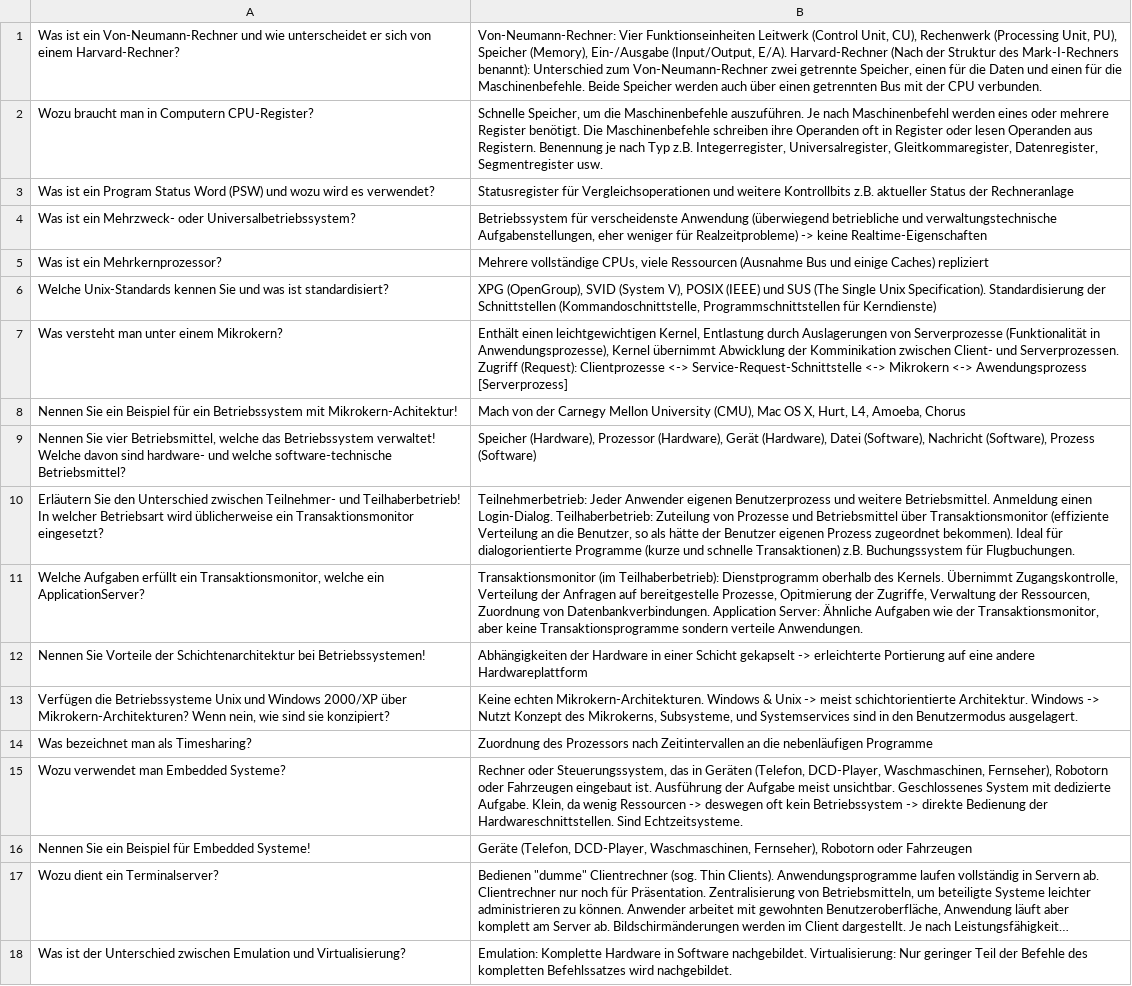
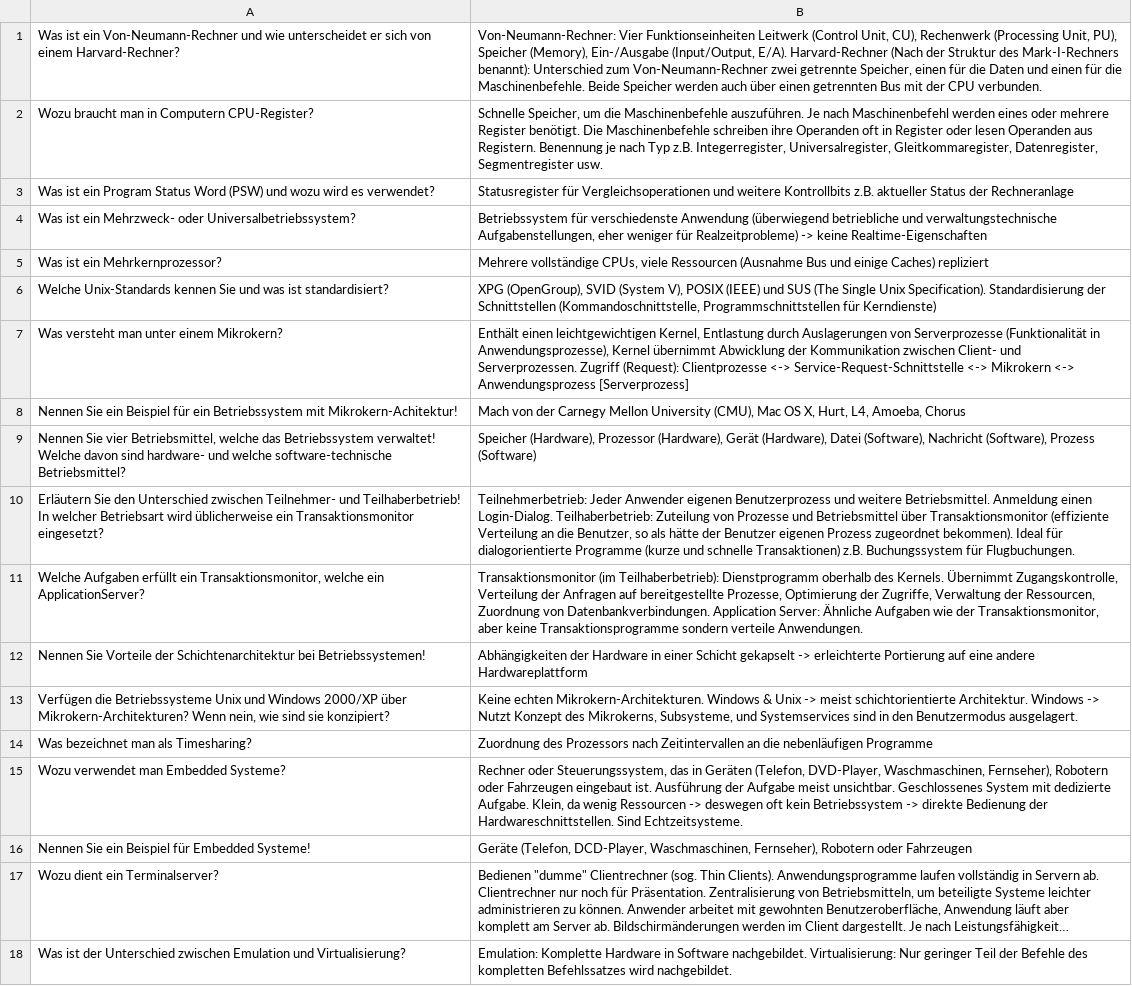
Before and after one commit to FabianSig/Betriebssysteme, a CSV file: Fragenkatalog/Q&A_Sheet_1.csv, drawn as a sheet; long unchanged cells end in …; the diff names each change by its address in the sheet, - before the commit and + after, or states it on an @@ line.

Commit message:
typos

```diff
--- a/Fragenkatalog/Q&A_Sheet_1.csv
+++ b/Fragenkatalog/Q&A_Sheet_1.csv
-B4: Betriebssystem für verscheidenste Anwendung (überwiegend…
+B4: Betriebssystem für verschiedenste Anwendung (überwiegend…
-B7: …Abwicklung der Komminikation zwischen Client- und Serverprozessen. Zugriff (Request): Clientprozesse <-> Service-Request-Schnittstelle <-> Mikrokern <-> Awendungsprozess [Serverprozess]
+B7: …Abwicklung der Kommunikation zwischen Client- und Serverprozessen. Zugriff (Request): Clientprozesse <-> Service-Request-Schnittstelle <-> Mikrokern <-> Anwendungsprozess [Serverprozess]
-B11: …Anfragen auf bereitgestelle Prozesse, Opitmierung der Zugriffe,…
+B11: …Anfragen auf bereitgestellte Prozesse, Optimierung der Zugriffe,…
-B15: …Geräten (Telefon, DCD-Player, Waschmaschinen, Fernseher), Robotorn oder Fahrzeugen…
+B15: …Geräten (Telefon, DVD-Player, Waschmaschinen, Fernseher), Robotern oder Fahrzeugen…
-B16: …Waschmaschinen, Fernseher), Robotorn oder Fahrzeugen
+B16: …Waschmaschinen, Fernseher), Robotern oder Fahrzeugen
```
